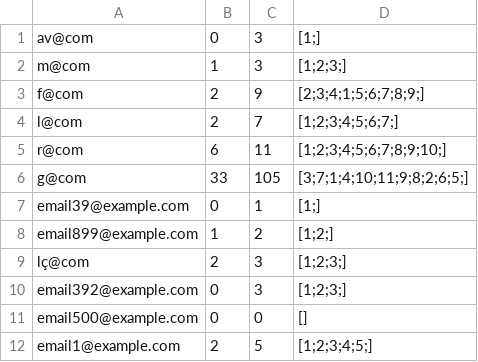
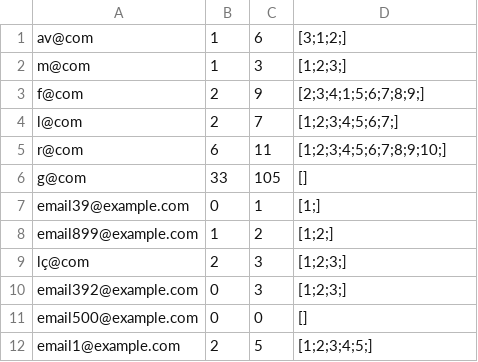
Before and after one commit to jorgecoutinhobr/Magician, a CSV file: src/main/java/com/demo/Database/performance.csv, drawn as a sheet.

```diff
--- a/src/main/java/com/demo/Database/performance.csv
+++ b/src/main/java/com/demo/Database/performance.csv
@@ -1,2 +1,2 @@
-av@com,0,3,[1;]
+av@com,1,6,[3;1;2;]
 m@com,1,3,[1;2;3;]
@@ -5,3 +5,3 @@ l@com,2,7,[1;2;3;4;5;6;7;]
 r@com,6,11,[1;2;3;4;5;6;7;8;9;10;]
-g@com,33,105,[3;7;1;4;10;11;9;8;2;6;5;]
+g@com,33,105,[]
 email39@example.com,0,1,[1;]
```
Also changed, not shown: src/main/java/com/demo/Database/nivel1.csv, 5 other files.
